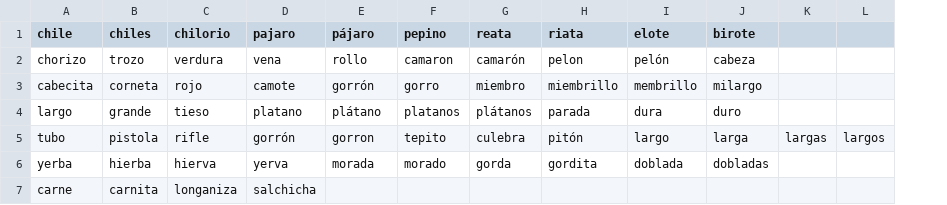
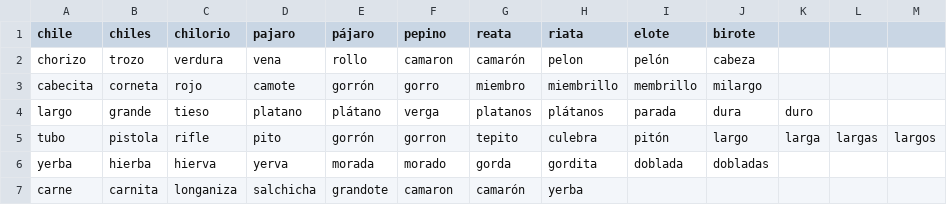
Before and after one commit to cjrodriguez1/albureameai, a CSV file: palabras/nepe.csv, drawn as a sheet; the diff names each change by its address in the sheet, - before the commit and + after, or states it on an @@ line.

```diff
--- a/palabras/nepe.csv
+++ b/palabras/nepe.csv
+column K, rows 4-5: duro | larga
-F4 (pepino): platanos
+F4 (pepino): verga
-G4 (reata): plátanos
+G4 (reata): platanos
-H4 (riata): parada
+H4 (riata): plátanos
-I4 (elote): dura
+I4 (elote): parada
-J4 (birote): duro
+J4 (birote): dura
-D5 (pajaro): gorrón
+D5 (pajaro): pito
-E5 (pájaro): gorron
+E5 (pájaro): gorrón
-F5 (pepino): tepito
+F5 (pepino): gorron
-G5 (reata): culebra
+G5 (reata): tepito
-H5 (riata): pitón
+H5 (riata): culebra
-I5 (elote): largo
+I5 (elote): pitón
-J5 (birote): larga
+J5 (birote): largo
-E7 (pájaro): (empty)
+E7 (pájaro): grandote
-F7 (pepino): (empty)
+F7 (pepino): camaron
-G7 (reata): (empty)
+G7 (reata): camarón
-H7 (riata): (empty)
+H7 (riata): yerba
```
Also changed, not shown: palabras/chico.csv, 7 other files.
